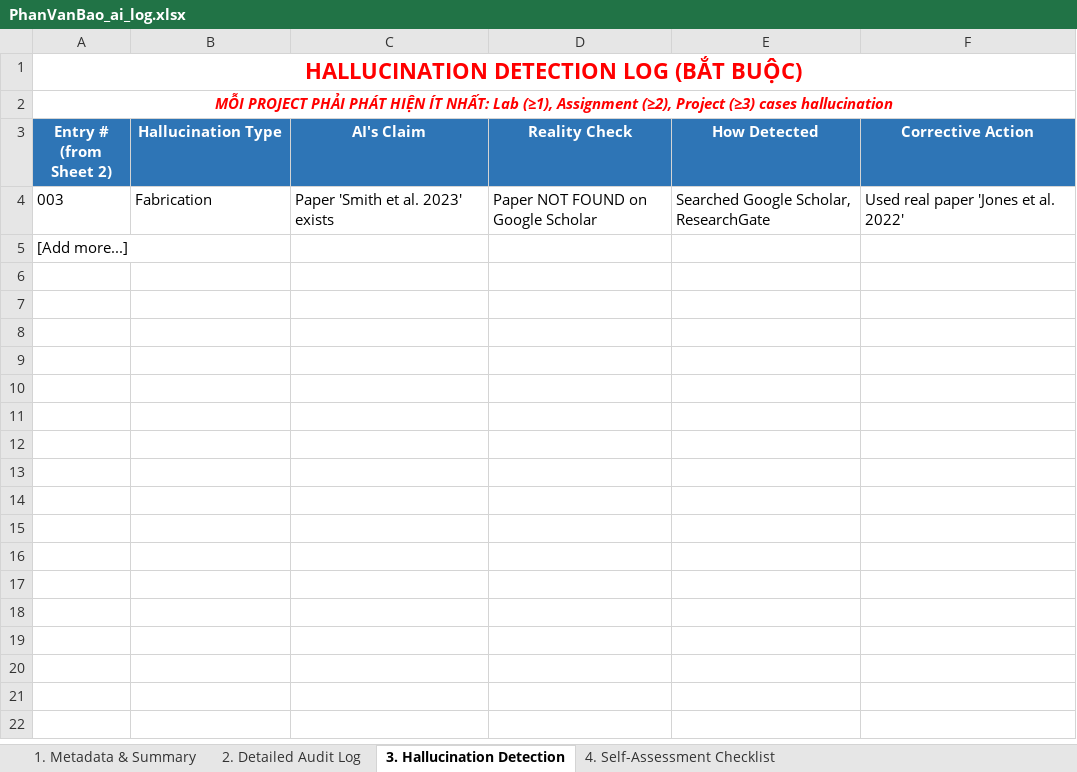
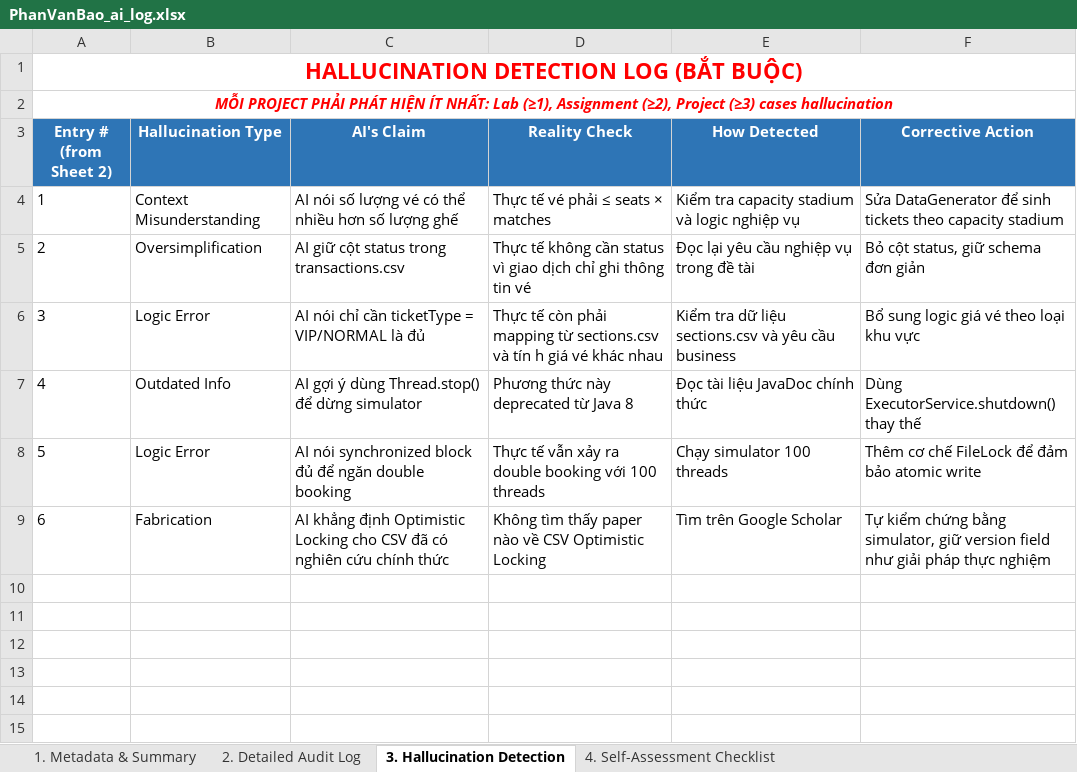
Before and after one commit to luongducduy-creator/NHOM_04_LAB211_TicketBooking, an Excel workbook: ai_logs/PhanVanBao_ai_log.xlsx, sheet 3. Hallucination Detection, drawn as a sheet; only a part is shown; the shorter side is filled out with more unchanged rows; values as stored, in another font and other column widths than the file's, no borders; removed rows and columns are numbered as before the commit, all else as after; the diff names each change by its address in the sheet, - before the commit and + after, or states it on an @@ line.

Commit message:
Update PhanVanBao_ai_log.xlsx

```diff
--- a/ai_logs/PhanVanBao_ai_log.xlsx (sheet 3. Hallucination Detection)
+++ b/ai_logs/PhanVanBao_ai_log.xlsx (sheet 3. Hallucination Detection)
-row 4: 003 | Fabrication | Paper 'Smith et al. 2023' exists | Paper NOT FOUND on Google Scholar | Searched Google Scholar, ResearchGate | Used real paper 'Jones et al. 2022'
-row 5: [Add more...]
-row 4: (empty)
+row 4: 1 | Context Misunderstanding | AI nói số lượng vé có thể nhiều hơn số lượng ghế | Thực tế vé phải ≤ seats × matches | Kiểm tra capacity stadium và logic nghiệp vụ | Sửa DataGenerator để sinh tickets theo capacity stadium
-row 5: (empty)
+row 5: 2 | Oversimplification | AI giữ cột status trong transactions.csv | Thực tế không cần status vì giao dịch chỉ ghi thông tin vé | Đọc lại yêu cầu nghiệp vụ trong đề tài | Bỏ cột status, giữ schema đơn giản
-row 6: (empty)
+row 6: 3 | Logic Error | AI nói chỉ cần ticketType = VIP/NORMAL là đủ | Thực tế còn phải mapping từ sections.csv và tín h giá vé khác nhau | Kiểm tra dữ liệu sections.csv và yêu cầu business | Bổ sung logic giá vé theo loại khu vực
-row 7: (empty)
+row 7: 4 | Outdated Info | AI gợi ý dùng Thread.stop() để dừng simulator | Phương thức này deprecated từ Java 8 | Đọc tài liệu JavaDoc chính thức | Dùng ExecutorService.shutdown() thay thế
+row 8: 5 | Logic Error | AI nói synchronized block đủ để ngăn double booking | Thực tế vẫn xảy ra double booking với 100 threads | Chạy simulator 100 threads | Thêm cơ chế FileLock để đảm bảo atomic write
+row 9: 6 | Fabrication | AI khẳng định Optimistic Locking cho CSV đã có nghiên cứu chính thức | Không tìm thấy paper nào về CSV Optimistic Locking | Tìm trên Google Scholar | Tự kiểm chứng bằng simulator, giữ version field như giải pháp thực nghiệm
```
Also changed, not shown: sheet 2. Detailed Audit Log.
